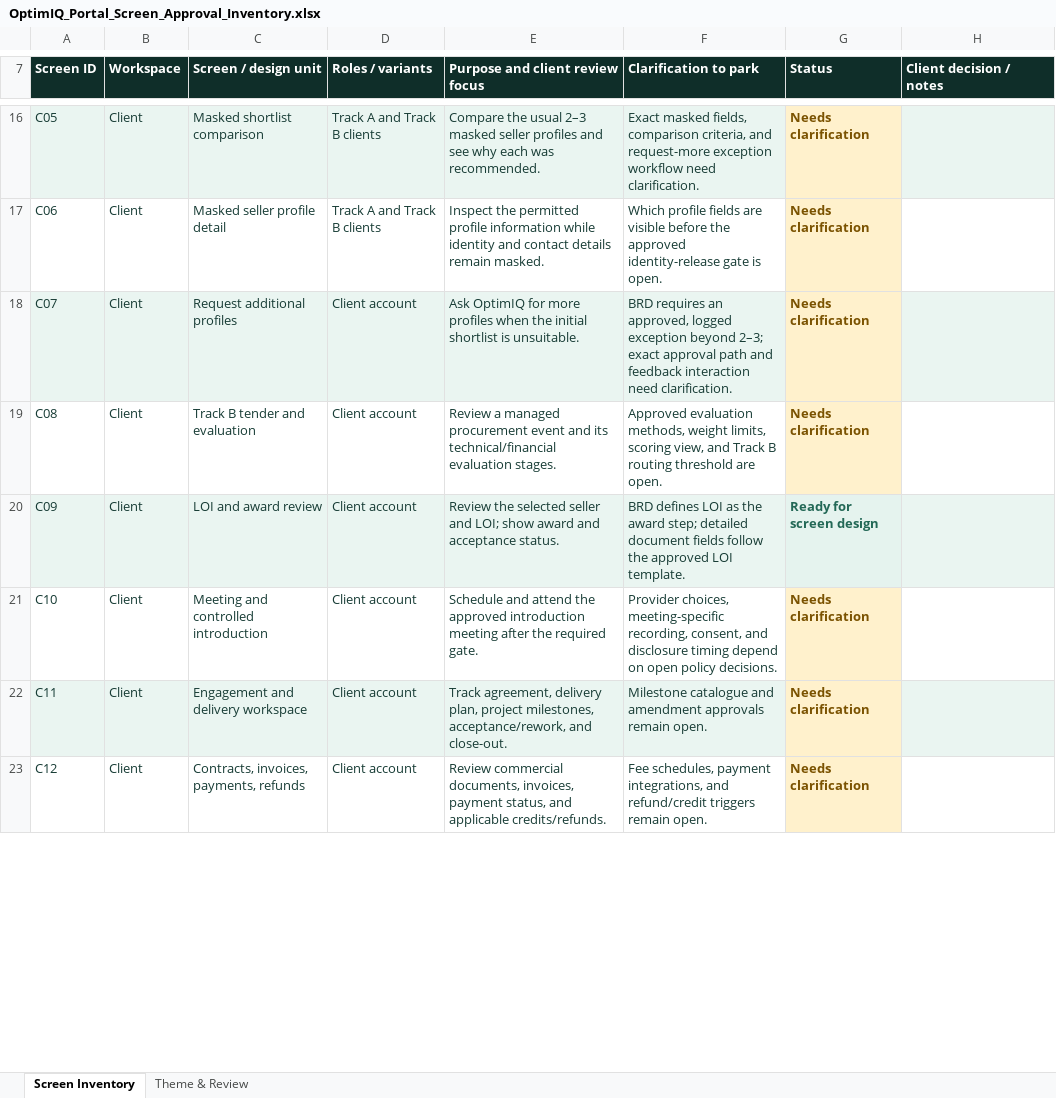
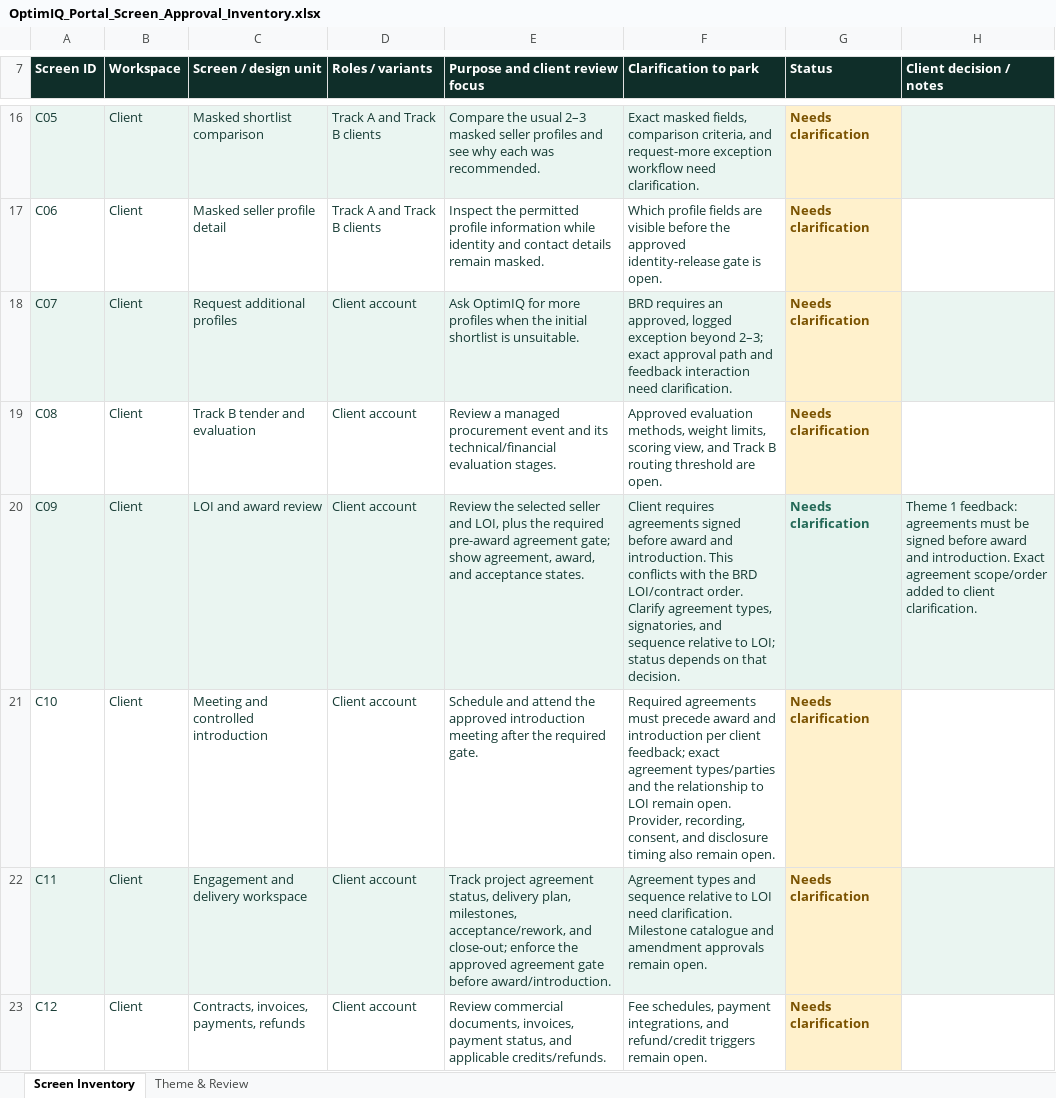
Before and after one commit to autonoalabs/optimiqwireframes, an Excel workbook: OptimIQ_Portal_Screen_Approval_Inventory.xlsx, sheet Screen Inventory, drawn as a sheet; only a part is shown, gaps mark what is left out; values as stored, in another font and other column widths than the file's, no borders; table styles not drawn; the diff covers the shown part only; the diff names each change by its address in the sheet, - before the commit and + after, or states it on an @@ line.

Commit message:
Reflect client feedback in Theme 1 workspaces

```diff
--- a/OptimIQ_Portal_Screen_Approval_Inventory.xlsx (sheet Screen Inventory)
+++ b/OptimIQ_Portal_Screen_Approval_Inventory.xlsx (sheet Screen Inventory)
-E20 (Purpose and client review focus): …seller and LOI; show award and acceptance status.
+E20 (Purpose and client review focus): …seller and LOI, plus the required pre-award agreement gate; show agreement, award, and acceptance states.
-F20 (Clarification to park): BRD defines LOI as the award step; detailed document fields follow the approved LOI template.
+F20 (Clarification to park): Client requires agreements signed before award and introduction. This conflicts with the BRD LOI/contract order. Clarify agreement types, signatories, and sequence relative to LOI; status depends on that decision.
-G20 (Status): Ready for screen design
+G20 (Status): Needs clarification
-H20 (Client decision / notes): (empty)
+H20 (Client decision / notes): Theme 1 feedback: agreements must be signed before award and introduction. Exact agreement scope/order added to client clarification.
-F21 (Clarification to park): Provider choices, meeting-specific recording, consent, and disclosure timing depend on open policy decisions.
+F21 (Clarification to park): Required agreements must precede award and introduction per client feedback; exact agreement types/parties and the relationship to LOI remain open. Provider, recording, consent, and disclosure timing also remain open.
-E22 (Purpose and client review focus): Track agreement, delivery plan, project milestones, acceptance/rework, and close-out.
+E22 (Purpose and client review focus): Track project agreement status, delivery plan, milestones, acceptance/rework, and close-out; enforce the approved agreement gate before award/introduction.
-F22 (Clarification to park): Milestone catalogue…
+F22 (Clarification to park): Agreement types and sequence relative to LOI need clarification. Milestone catalogue…
```
Also changed, not shown: 16 edited cells elsewhere in this sheet, sheet Theme & Review, charts or pictures, 6 other files.
